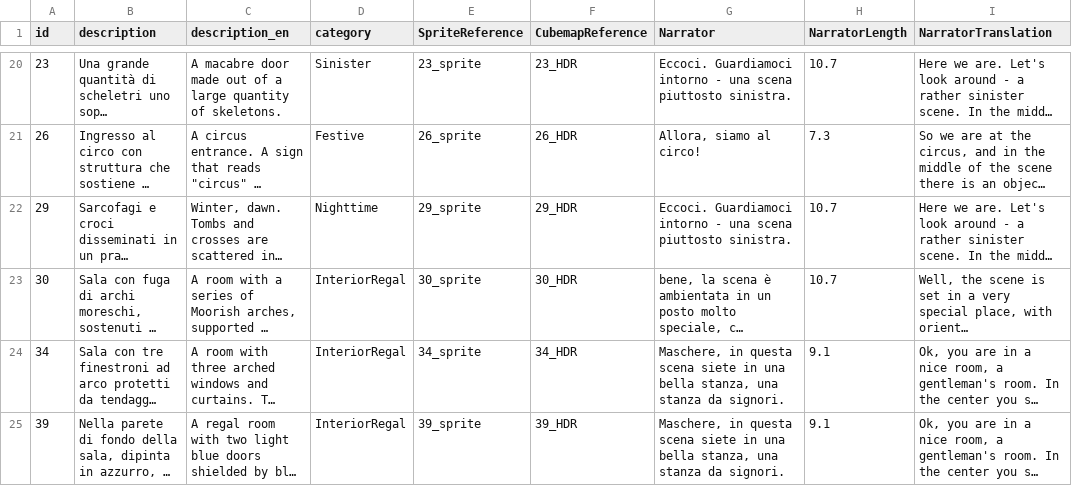
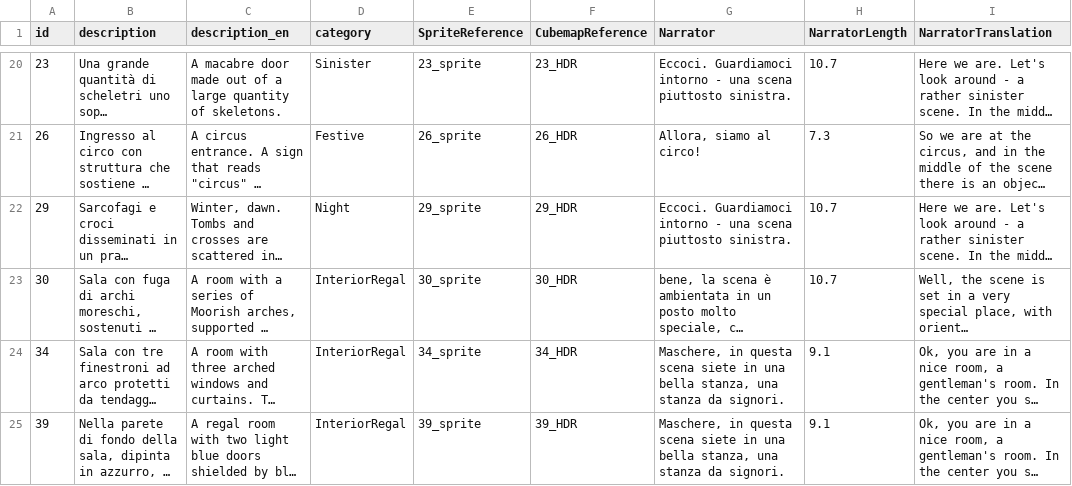
Before and after one commit to dmstfctn/the-models-data, a CSV file: csv/backdrops.csv, drawn as a sheet; only a part is shown, gaps mark what is left out; long unchanged cells end in …; the diff names each change by its address in the sheet, - before the commit and + after, or states it on an @@ line.

Commit message:
fix incorrect category for night

```diff
--- a/csv/backdrops.csv
+++ b/csv/backdrops.csv
-D22 (category): Nighttime
+D22 (category): Night
```
Also changed, not shown: 1 other file.
